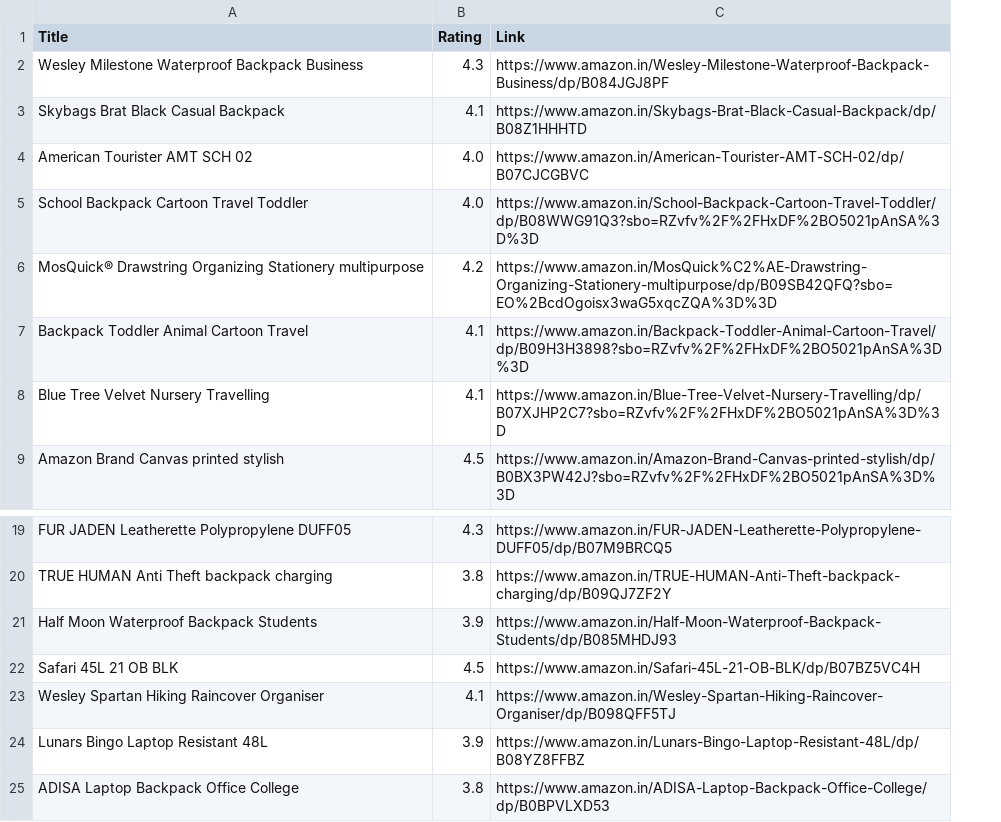
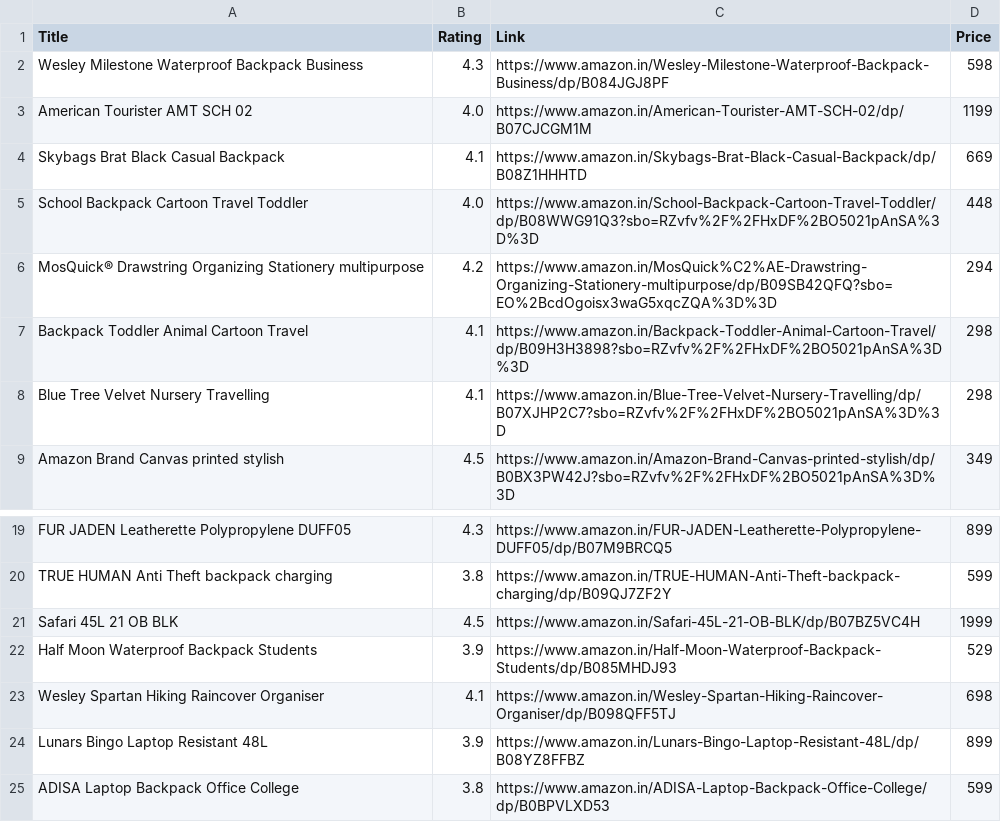
Before and after one commit to AdityaSurve/AnalysttAI_task, a CSV file: amazon.csv, drawn as a sheet; only a part is shown, gaps mark what is left out; removed rows and columns are numbered as before the commit, all else as after; the diff names each change by its address in the sheet, - before the commit and + after, or states it on an @@ line.

Commit message:
price success

```diff
--- a/amazon.csv
+++ b/amazon.csv
+column D (Price), row 2: 598; rows 4-9: 669 | 448 | 294 | 298 | 298 | 349; rows 19-20: 899 | 599; rows 22-25: 529 | 698 | 899 | 599
+row 3: American Tourister AMT SCH 02 | 4.0 | https://www.amazon.in/American-Tourister-AMT-SCH-02/dp/B07CJCGM1M | 1199
-row 4: American Tourister AMT SCH 02 | 4.0 | https://www.amazon.in/American-Tourister-AMT-SCH-02/dp/B07CJCGBVC
@@ row 22 moved to row 21: Safari 45L 21 OB BLK @@
```
Also changed, not shown: 1 other file.
